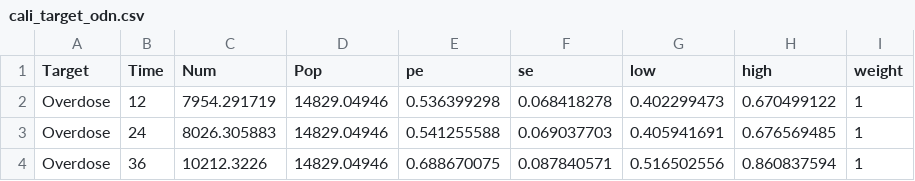
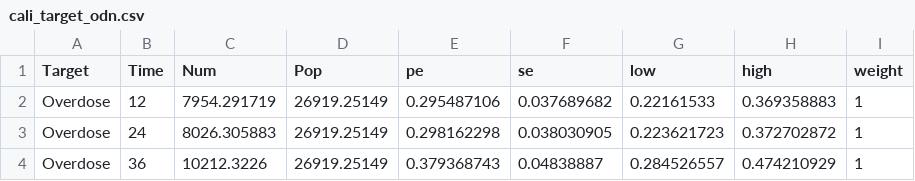
Before and after one commit to benenns/OUD-Model, a CSV file: Data/cali_target_odn.csv, drawn as a sheet.

```diff
--- a/Data/cali_target_odn.csv
+++ b/Data/cali_target_odn.csv
@@ -1,4 +1,4 @@
 Target,Time,Num,Pop,pe,se,low,high,weight
-Overdose,12,7954.291719,14829.04946,0.536399298,0.068418278,0.402299473,0.670499122,1
-Overdose,24,8026.305883,14829.04946,0.541255588,0.069037703,0.405941691,0.676569485,1
-Overdose,36,10212.3226,14829.04946,0.688670075,0.087840571,0.516502556,0.860837594,1
+Overdose,12,7954.291719,26919.25149,0.295487106,0.037689682,0.22161533,0.369358883,1
+Overdose,24,8026.305883,26919.25149,0.298162298,0.038030905,0.223621723,0.372702872,1
+Overdose,36,10212.3226,26919.25149,0.379368743,0.04838887,0.284526557,0.474210929,1
```
Also changed, not shown: Data/cali_target_odf.csv, outputs/trace/m_M_agg_trace.csv, 11 other files.
